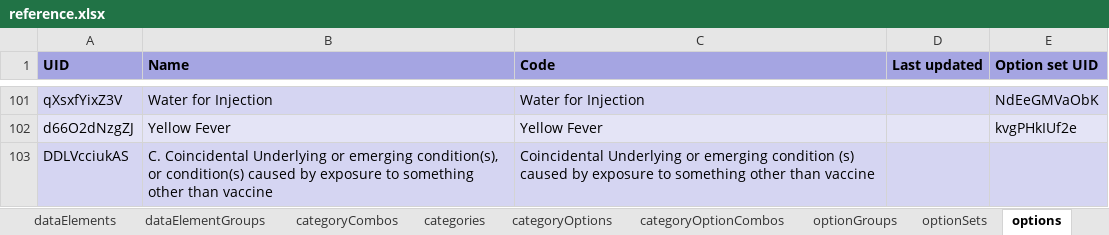
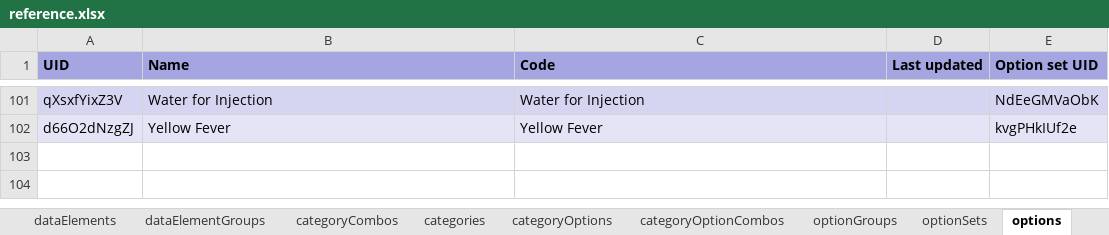
Before and after one commit to dhis2-metadata/IMM_AEFI, an Excel workbook: complete/reference.xlsx, sheet options, drawn as a sheet; only a part is shown, gaps mark what is left out; values as stored, in another font and other column widths than the file's, no borders; the diff names each change by its address in the sheet, - before the commit and + after, or states it on an @@ line.

```diff
--- a/complete/reference.xlsx (sheet options)
+++ b/complete/reference.xlsx (sheet options)
-row 103: DDLVcciukAS | C. Coincidental Underlying or emerging condition(s), or condition(s) caused by exposure to something other than vaccine | Coincidental Underlying or emerging condition (s) caused by exposure to something other than vaccine
```
Also changed, not shown: sheet dataElementGroups, sheet dashboardItems, sheet trackedEntityAttributes, sheet dataElements, sheet programTrackedEntityAttributes, sheet Package info, 3 more sheets, other sheet tabs, 2 other files.
